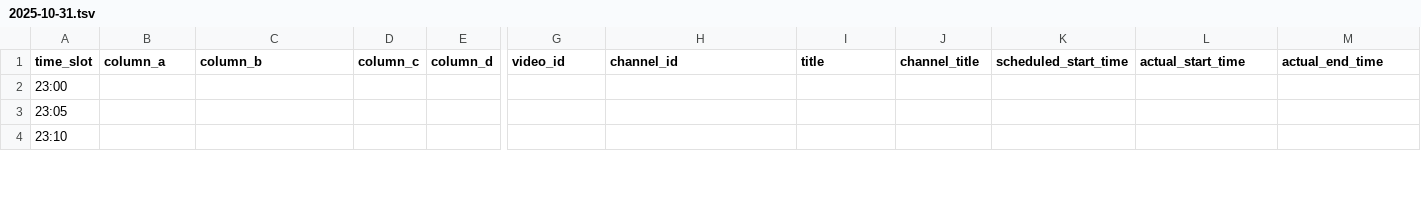
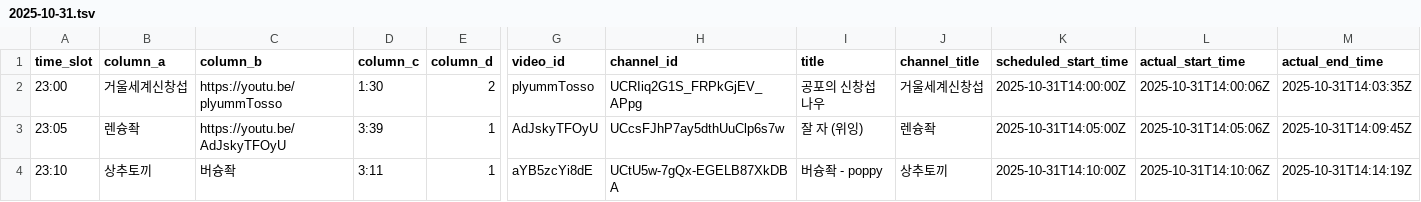
Before and after one commit to ChangpopWiki/premiere-relay-archive-data, a TSV file: 2025/10/2025-10-31.tsv, drawn as a sheet; only a part is shown, gaps mark what is left out; the diff covers the shown part only; the diff names each change by its address in the sheet, - before the commit and + after, or states it on an @@ line.

```diff
--- a/2025/10/2025-10-31.tsv
+++ b/2025/10/2025-10-31.tsv
-B2 (column_a): (empty)
+B2 (column_a): 거울세계신창섭
-C2 (column_b): (empty)
+C2 (column_b): https://youtu.be/plyummTosso
-D2 (column_c): (empty)
+D2 (column_c): 1:30
-E2 (column_d): (empty)
+E2 (column_d): 2
-G2 (video_id): (empty)
+G2 (video_id): plyummTosso
-H2 (channel_id): (empty)
+H2 (channel_id): UCRIiq2G1S_FRPkGjEV_APpg
-I2 (title): (empty)
+I2 (title): 공포의 신창섭 나우
-J2 (channel_title): (empty)
+J2 (channel_title): 거울세계신창섭
-K2 (scheduled_start_time): (empty)
+K2 (scheduled_start_time): 2025-10-31T14:00:00Z
-L2 (actual_start_time): (empty)
+L2 (actual_start_time): 2025-10-31T14:00:06Z
-M2 (actual_end_time): (empty)
+M2 (actual_end_time): 2025-10-31T14:03:35Z
-B3 (column_a): (empty)
+B3 (column_a): 렌슝좍
-C3 (column_b): (empty)
+C3 (column_b): https://youtu.be/AdJskyTFOyU
-D3 (column_c): (empty)
+D3 (column_c): 3:39
-E3:E4 (column_d): (empty)
+E3:E4 (column_d): 1
-G3 (video_id): (empty)
+G3 (video_id): AdJskyTFOyU
-H3 (channel_id): (empty)
+H3 (channel_id): UCcsFJhP7ay5dthUuClp6s7w
-I3 (title): (empty)
+I3 (title): 잘 자 (위잉)
-J3 (channel_title): (empty)
+J3 (channel_title): 렌슝좍
-K3 (scheduled_start_time): (empty)
+K3 (scheduled_start_time): 2025-10-31T14:05:00Z
-L3 (actual_start_time): (empty)
+L3 (actual_start_time): 2025-10-31T14:05:06Z
-M3 (actual_end_time): (empty)
+M3 (actual_end_time): 2025-10-31T14:09:45Z
-B4 (column_a): (empty)
+B4 (column_a): 상추토끼
-C4 (column_b): (empty)
+C4 (column_b): 버슝좍
-D4 (column_c): (empty)
+D4 (column_c): 3:11
-G4 (video_id): (empty)
+G4 (video_id): aYB5zcYi8dE
-H4 (channel_id): (empty)
+H4 (channel_id): UCtU5w-7gQx-EGELB87XkDBA
-I4 (title): (empty)
+I4 (title): 버슝좍 - poppy
-J4 (channel_title): (empty)
+J4 (channel_title): 상추토끼
-K4 (scheduled_start_time): (empty)
+K4 (scheduled_start_time): 2025-10-31T14:10:00Z
-L4 (actual_start_time): (empty)
+L4 (actual_start_time): 2025-10-31T14:10:06Z
-M4 (actual_end_time): (empty)
+M4 (actual_end_time): 2025-10-31T14:14:19Z
```
Also changed, not shown: 21 edited cells elsewhere in this file, 1 other file.
